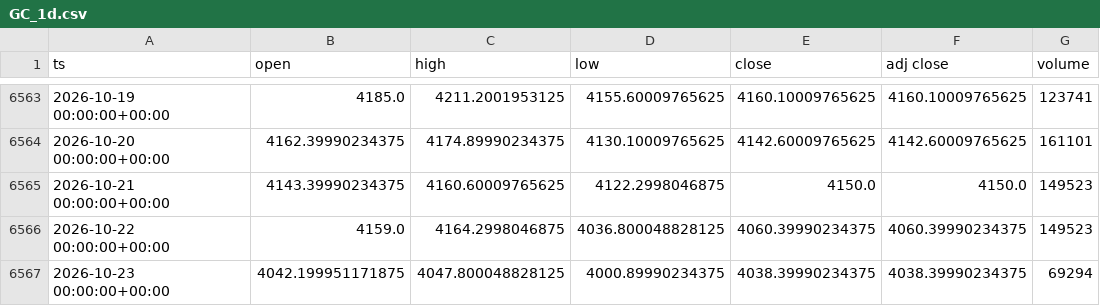
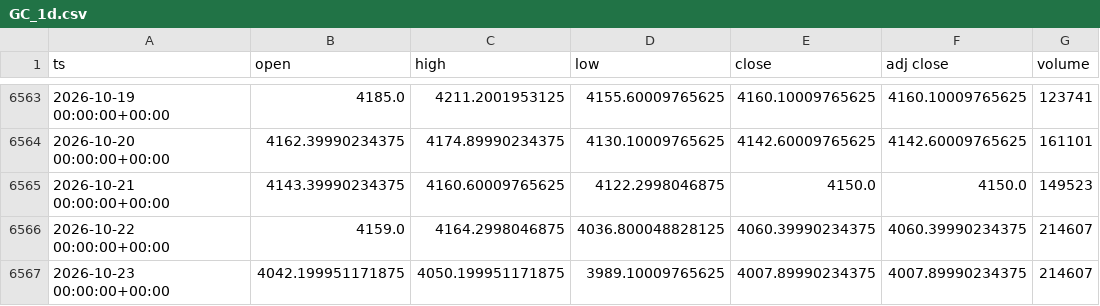
Before and after one commit to dayfartrade/north, a CSV file: data/gc/GC_1d.csv, drawn as a sheet; only a part is shown, gaps mark what is left out.

```diff
--- a/data/gc/GC_1d.csv
+++ b/data/gc/GC_1d.csv
@@ -6565,3 +6565,3 @@ ts,open,high,low,close,adj close,volume
 2026-10-21 00:00:00+00:00,4143.39990234375,4160.60009765625,4122.2998046875,4150.0,4150.0,149523
-2026-10-22 00:00:00+00:00,4159.0,4164.2998046875,4036.800048828125,4060.39990234375,4060.39990234375,149523
-2026-10-23 00:00:00+00:00,4042.199951171875,4047.800048828125,4000.89990234375,4038.39990234375,4038.39990234375,69294
+2026-10-22 00:00:00+00:00,4159.0,4164.2998046875,4036.800048828125,4060.39990234375,4060.39990234375,214607
+2026-10-23 00:00:00+00:00,4042.199951171875,4050.199951171875,3989.10009765625,4007.89990234375,4007.89990234375,214607
```
